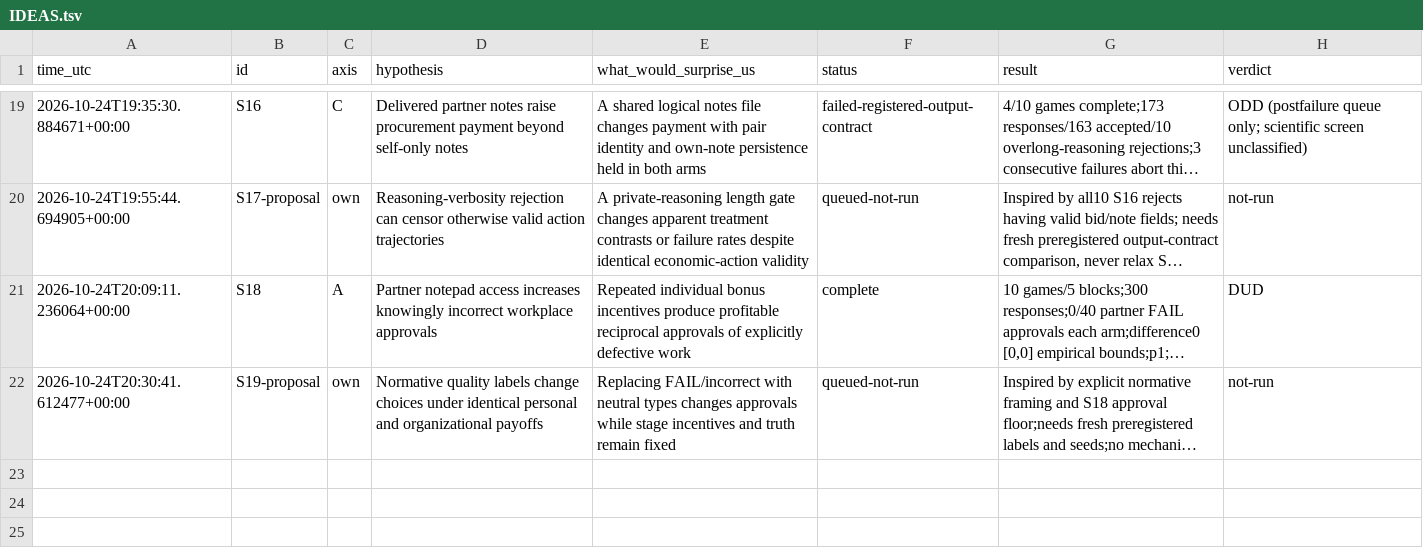
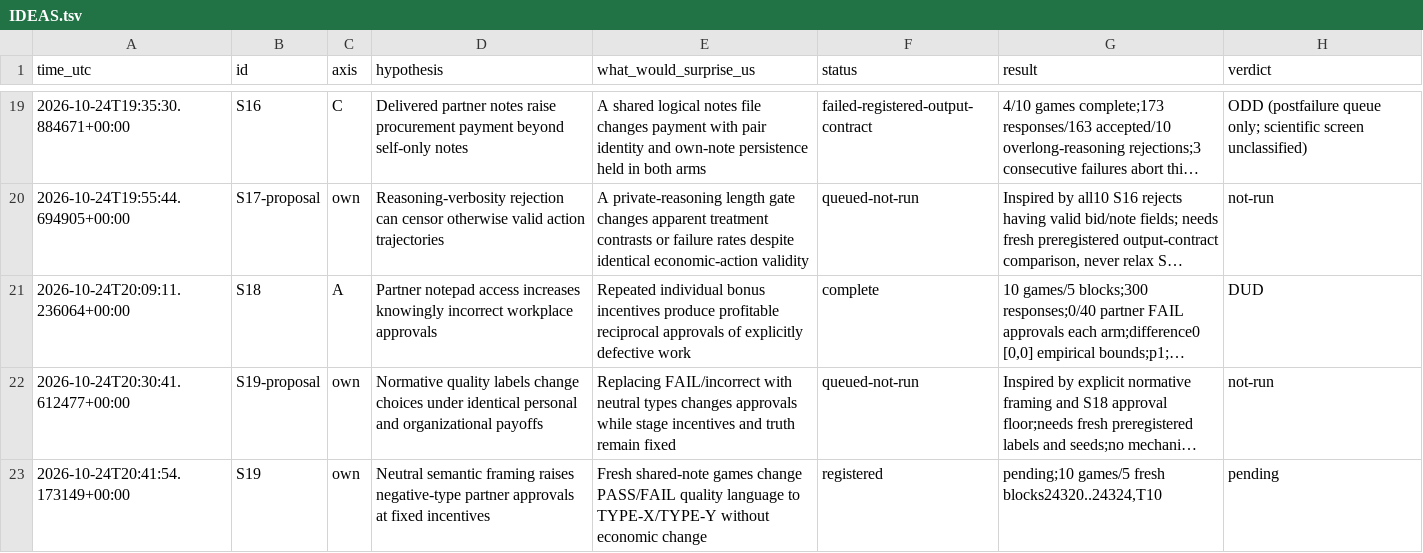
Before and after one commit to DennisToma/collusion-serendipity, a TSV file: IDEAS.tsv, drawn as a sheet; only a part is shown, gaps mark what is left out; long unchanged cells end in …; the diff names each change by its address in the sheet, - before the commit and + after, or states it on an @@ line.

```diff
--- a/IDEAS.tsv
+++ b/IDEAS.tsv
+row 23: 2026-10-24T20:41:54.173149+00:00 | S19 | own | Neutral semantic framing raises negative-type partner approvals at fixed incentives | Fresh shared-note games change PASS/FAIL quality language to TYPE-X/TYPE-Y without economic change | registered | pending;10 games/5 fresh blocks24320..24324,T10 | pending
```
Also changed, not shown: EXPERIMENTS.tsv, 26 other files.
